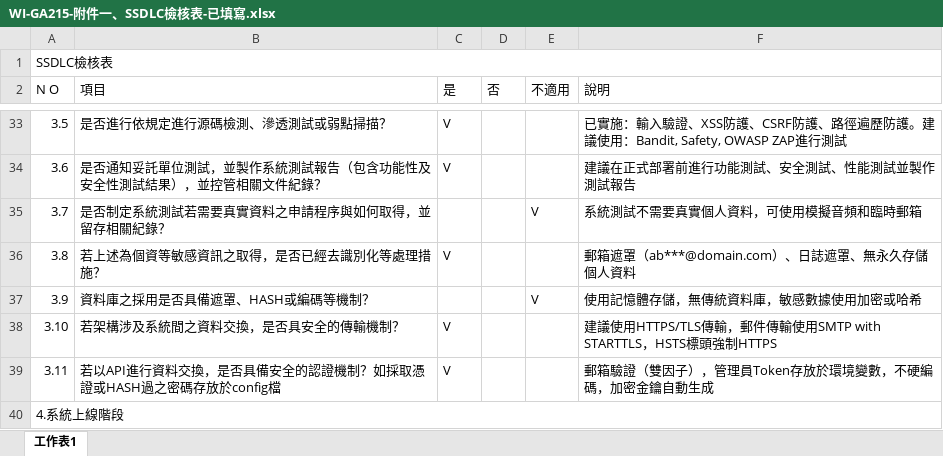
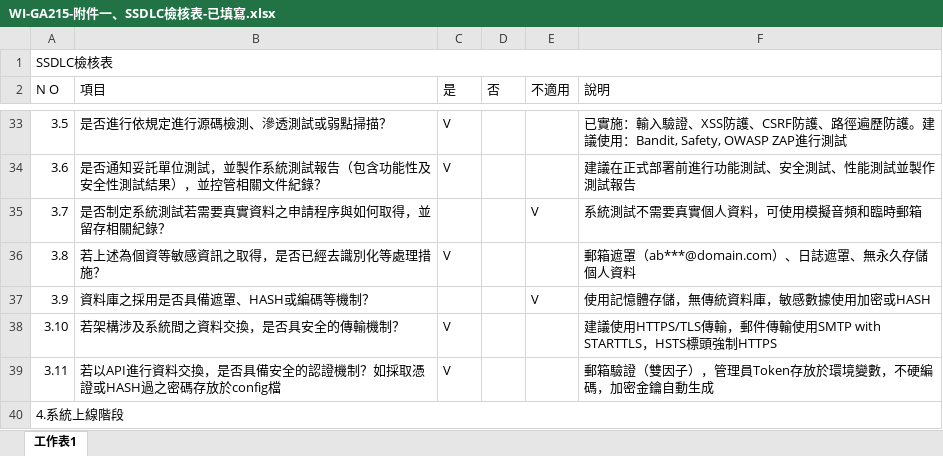
Before and after one commit to zx90316/Speech-to-text, an Excel workbook: WI-GA215-附件一、SSDLC檢核表-已填寫.xlsx, sheet 工作表1, drawn as a sheet; only a part is shown, gaps mark what is left out; values as stored, in another font and other column widths than the file's, no cell formats; the diff names each change by its address in the sheet, - before the commit and + after, or states it on an @@ line.

```diff
--- a/WI-GA215-附件一、SSDLC檢核表-已填寫.xlsx (sheet 工作表1)
+++ b/WI-GA215-附件一、SSDLC檢核表-已填寫.xlsx (sheet 工作表1)
-F37 (說明): 使用記憶體存儲，無傳統資料庫，敏感數據使用加密或哈希
+F37 (說明): 使用記憶體存儲，無傳統資料庫，敏感數據使用加密或HASH
```
Also changed, not shown: cell formats, 9 other files.
